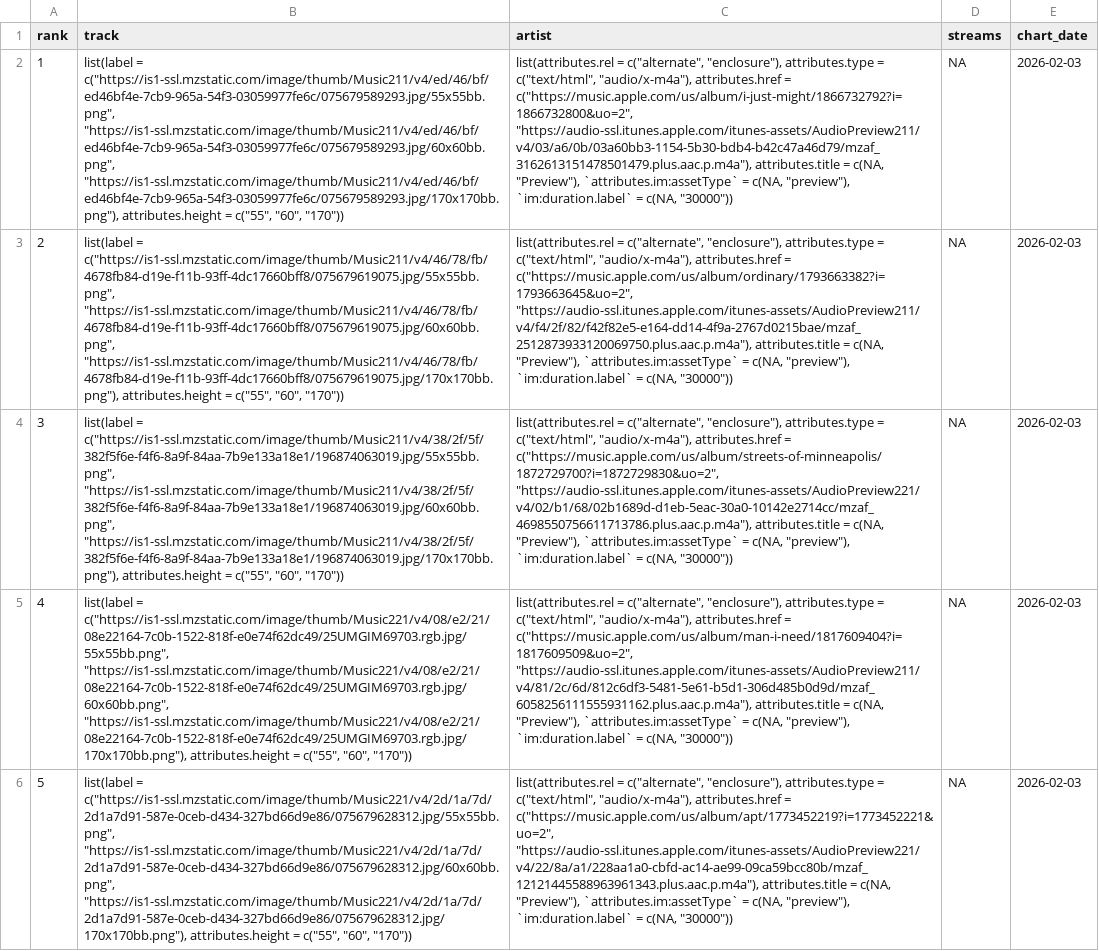
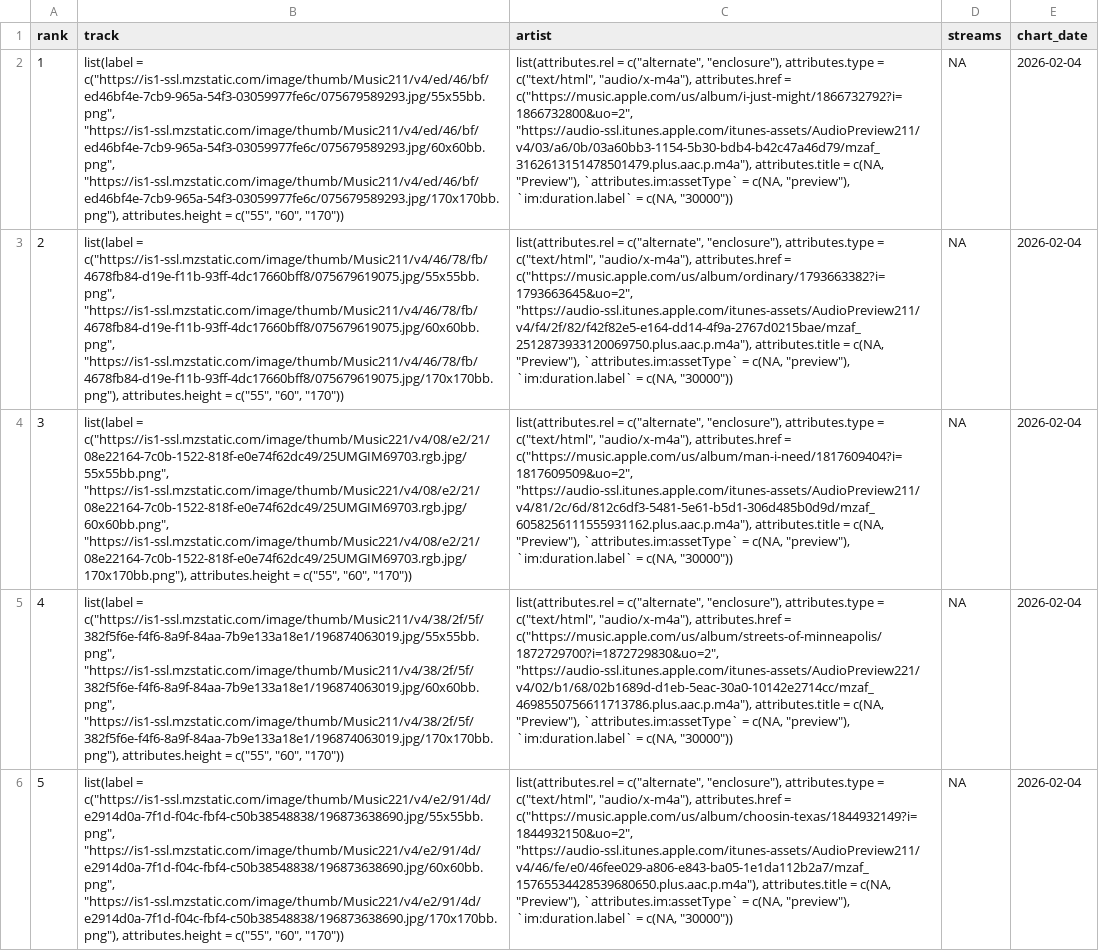
Before and after one commit to NobleXIX/JNH-LyricsDashboard, a CSV file: data_raw/chart_raw.csv, drawn as a sheet; only a part is shown; the diff covers the shown part only; the diff names each change by its address in the sheet, - before the commit and + after, or states it on an @@ line.

```diff
--- a/data_raw/chart_raw.csv
+++ b/data_raw/chart_raw.csv
-E2:E6 (chart_date): 2026-02-03
+E2:E6 (chart_date): 2026-02-04
-B4 (track): list(label = c("https://is1-ssl.mzstatic.com/image/thumb/Music211/v4/38/2f/5f/382f5f6e-f4f6-8a9f-84aa-7b9e133a18e1/196874063019.jpg/55x55bb.png", "https://is1-ssl.mzstatic.com/image/thumb/Music211/v4/38/2f/5f/382f5f6e-f4f6-8a9f-84aa-7b9e133a18e1/196874063019.jpg/60x60bb.png", "https://is1-ssl.mzstatic.com/image/thumb/Music211/v4/38/2f/5f/382f5f6e-f4f6-8a9f-84aa-7b9e133a18e1/196874063019.jpg/170x170bb.png"), attributes.height =…
+B4 (track): list(label = c("https://is1-ssl.mzstatic.com/image/thumb/Music221/v4/08/e2/21/08e22164-7c0b-1522-818f-e0e74f62dc49/25UMGIM69703.rgb.jpg/55x55bb.png", "https://is1-ssl.mzstatic.com/image/thumb/Music221/v4/08/e2/21/08e22164-7c0b-1522-818f-e0e74f62dc49/25UMGIM69703.rgb.jpg/60x60bb.png", "https://is1-ssl.mzstatic.com/image/thumb/Music221/v4/08/e2/21/08e22164-7c0b-1522-818f-e0e74f62dc49/25UMGIM69703.rgb.jpg/170x170bb.png"), attributes.height =…
-C4 (artist): …attributes.href = c("https://music.apple.com/us/album/streets-of-minneapolis/1872729700?i=1872729830&uo=2", "https://audio-ssl.itunes.apple.com/itunes-assets/AudioPreview221/v4/02/b1/68/02b1689d-d1eb-5eac-30a0-10142e2714cc/mzaf_4698550756611713786.plus.aac.p.m4a"), attributes.title =…
+C4 (artist): …attributes.href = c("https://music.apple.com/us/album/man-i-need/1817609404?i=1817609509&uo=2", "https://audio-ssl.itunes.apple.com/itunes-assets/AudioPreview211/v4/81/2c/6d/812c6df3-5481-5e61-b5d1-306d485b0d9d/mzaf_6058256111555931162.plus.aac.p.m4a"), attributes.title =…
-B5 (track): list(label = c("https://is1-ssl.mzstatic.com/image/thumb/Music221/v4/08/e2/21/08e22164-7c0b-1522-818f-e0e74f62dc49/25UMGIM69703.rgb.jpg/55x55bb.png", "https://is1-ssl.mzstatic.com/image/thumb/Music221/v4/08/e2/21/08e22164-7c0b-1522-818f-e0e74f62dc49/25UMGIM69703.rgb.jpg/60x60bb.png", "https://is1-ssl.mzstatic.com/image/thumb/Music221/v4/08/e2/21/08e22164-7c0b-1522-818f-e0e74f62dc49/25UMGIM69703.rgb.jpg/170x170bb.png"), attributes.height =…
+B5 (track): list(label = c("https://is1-ssl.mzstatic.com/image/thumb/Music211/v4/38/2f/5f/382f5f6e-f4f6-8a9f-84aa-7b9e133a18e1/196874063019.jpg/55x55bb.png", "https://is1-ssl.mzstatic.com/image/thumb/Music211/v4/38/2f/5f/382f5f6e-f4f6-8a9f-84aa-7b9e133a18e1/196874063019.jpg/60x60bb.png", "https://is1-ssl.mzstatic.com/image/thumb/Music211/v4/38/2f/5f/382f5f6e-f4f6-8a9f-84aa-7b9e133a18e1/196874063019.jpg/170x170bb.png"), attributes.height =…
-C5 (artist): …attributes.href = c("https://music.apple.com/us/album/man-i-need/1817609404?i=1817609509&uo=2", "https://audio-ssl.itunes.apple.com/itunes-assets/AudioPreview211/v4/81/2c/6d/812c6df3-5481-5e61-b5d1-306d485b0d9d/mzaf_6058256111555931162.plus.aac.p.m4a"), attributes.title =…
+C5 (artist): …attributes.href = c("https://music.apple.com/us/album/streets-of-minneapolis/1872729700?i=1872729830&uo=2", "https://audio-ssl.itunes.apple.com/itunes-assets/AudioPreview221/v4/02/b1/68/02b1689d-d1eb-5eac-30a0-10142e2714cc/mzaf_4698550756611713786.plus.aac.p.m4a"), attributes.title =…
-B6 (track): list(label = c("https://is1-ssl.mzstatic.com/image/thumb/Music221/v4/2d/1a/7d/2d1a7d91-587e-0ceb-d434-327bd66d9e86/075679628312.jpg/55x55bb.png", "https://is1-ssl.mzstatic.com/image/thumb/Music221/v4/2d/1a/7d/2d1a7d91-587e-0ceb-d434-327bd66d9e86/075679628312.jpg/60x60bb.png", "https://is1-ssl.mzstatic.com/image/thumb/Music221/v4/2d/1a/7d/2d1a7d91-587e-0ceb-d434-327bd66d9e86/075679628312.jpg/170x170bb.png"), attributes.height =…
+B6 (track): list(label = c("https://is1-ssl.mzstatic.com/image/thumb/Music221/v4/e2/91/4d/e2914d0a-7f1d-f04c-fbf4-c50b38548838/196873638690.jpg/55x55bb.png", "https://is1-ssl.mzstatic.com/image/thumb/Music221/v4/e2/91/4d/e2914d0a-7f1d-f04c-fbf4-c50b38548838/196873638690.jpg/60x60bb.png", "https://is1-ssl.mzstatic.com/image/thumb/Music221/v4/e2/91/4d/e2914d0a-7f1d-f04c-fbf4-c50b38548838/196873638690.jpg/170x170bb.png"), attributes.height =…
-C6 (artist): …attributes.href = c("https://music.apple.com/us/album/apt/1773452219?i=1773452221&uo=2", "https://audio-ssl.itunes.apple.com/itunes-assets/AudioPreview221/v4/22/8a/a1/228aa1a0-cbfd-ac14-ae99-09ca59bcc80b/mzaf_12121445588963961343.plus.aac.p.m4a"), attributes.title =…
+C6 (artist): …attributes.href = c("https://music.apple.com/us/album/choosin-texas/1844932149?i=1844932150&uo=2", "https://audio-ssl.itunes.apple.com/itunes-assets/AudioPreview211/v4/46/fe/e0/46fee029-a806-e843-ba05-1e1da112b2a7/mzaf_15765534428539680650.plus.aac.p.m4a"), attributes.title =…
```
Also changed, not shown: 131 edited cells elsewhere in this file, data_raw/lyrics_raw.csv.
